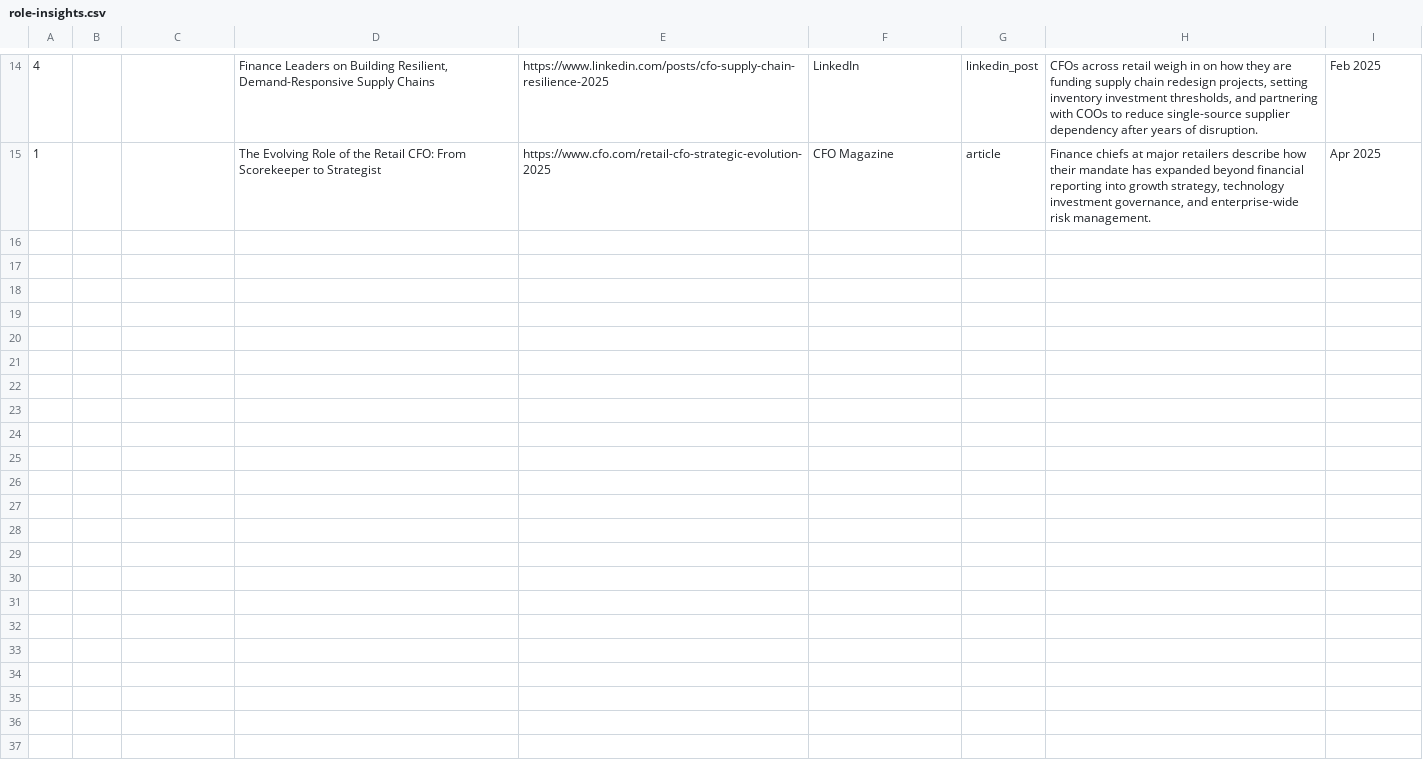
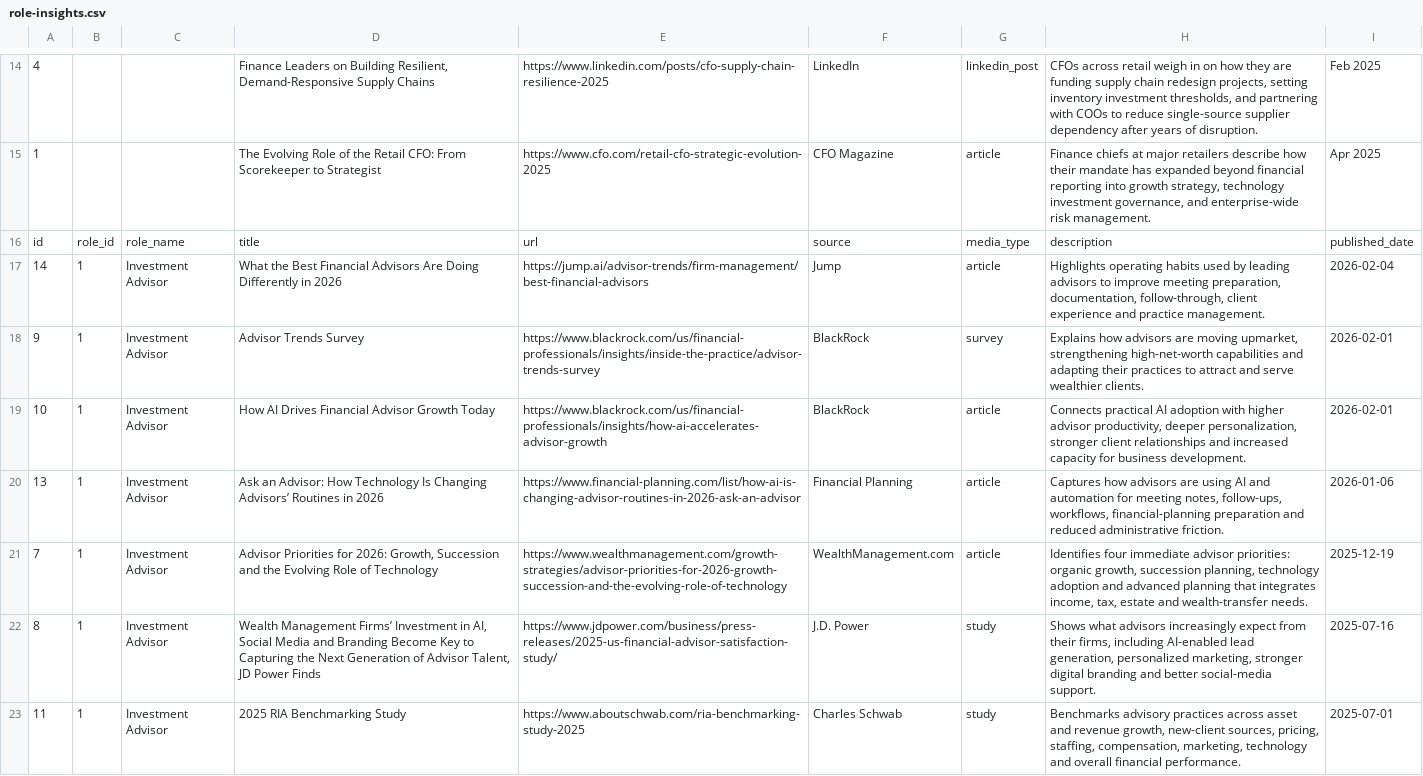
Before and after one commit to abatasi/Whyhello_v0.1, a CSV file: .agents/outputs/role-insights.csv, drawn as a sheet; only a part is shown, gaps mark what is left out; the diff covers the shown part only; the diff names each change by its address in the sheet, - before the commit and + after, or states it on an @@ line.

```diff
--- a/.agents/outputs/role-insights.csv
+++ b/.agents/outputs/role-insights.csv
+row 16: id | role_id | role_name | title | url | source | media_type | description | published_date
+row 17: 14 | 1 | Investment Advisor | What the Best Financial Advisors Are Doing Differently in 2026 | https://jump.ai/advisor-trends/firm-management/best-financial-advisors | Jump | article | Highlights operating habits used by leading advisors to improve meeting preparation, documentation, follow-through, client experience and practice management. | 2026-02-04
+row 18: 9 | 1 | Investment Advisor | Advisor Trends Survey | https://www.blackrock.com/us/financial-professionals/insights/inside-the-practice/advisor-trends-survey | BlackRock | survey | Explains how advisors are moving upmarket, strengthening high-net-worth capabilities and adapting their practices to attract and serve wealthier clients. | 2026-02-01
+row 19: 10 | 1 | Investment Advisor | How AI Drives Financial Advisor Growth Today | https://www.blackrock.com/us/financial-professionals/insights/how-ai-accelerates-advisor-growth | BlackRock | article | Connects practical AI adoption with higher advisor productivity, deeper personalization, stronger client relationships and increased capacity for business development. | 2026-02-01
+row 20: 13 | 1 | Investment Advisor | Ask an Advisor: How Technology Is Changing Advisors’ Routines in 2026 | https://www.financial-planning.com/list/how-ai-is-changing-advisor-routines-in-2026-ask-an-advisor | Financial Planning | article | Captures how advisors are using AI and automation for meeting notes, follow-ups, workflows, financial-planning preparation and reduced administrative friction. | 2026-01-06
+row 21: 7 | 1 | Investment Advisor | Advisor Priorities for 2026: Growth, Succession and the Evolving Role of Technology | https://www.wealthmanagement.com/growth-strategies/advisor-priorities-for-2026-growth-succession-and-the-evolving-role-of-technology | WealthManagement.com | article | Identifies four immediate advisor priorities: organic growth, succession planning, technology adoption and advanced planning that integrates income, tax, estate and wealth-transfer needs. | 2025-12-19
+row 22: 8 | 1 | Investment Advisor | Wealth Management Firms’ Investment in AI, Social Media and Branding Become Key to Capturing the Next Generation of Advisor Talent, JD Power Finds | https://www.jdpower.com/business/press-releases/2025-us-financial-advisor-satisfaction-study/ | J.D. Power | study | Shows what advisors increasingly expect from their firms, including AI-enabled lead generation, personalized marketing, stronger digital branding and better social-media support. | 2025-07-16
+row 23: 11 | 1 | Investment Advisor | 2025 RIA Benchmarking Study | https://www.aboutschwab.com/ria-benchmarking-study-2025 | Charles Schwab | study | Benchmarks advisory practices across asset and revenue growth, new-client sources, pricing, staffing, compensation, marketing, technology and overall financial performance. | 2025-07-01
```
Also changed, not shown: 7 added rows elsewhere in this file, .agents/outputs/industry-insights.csv, 2 other files.
